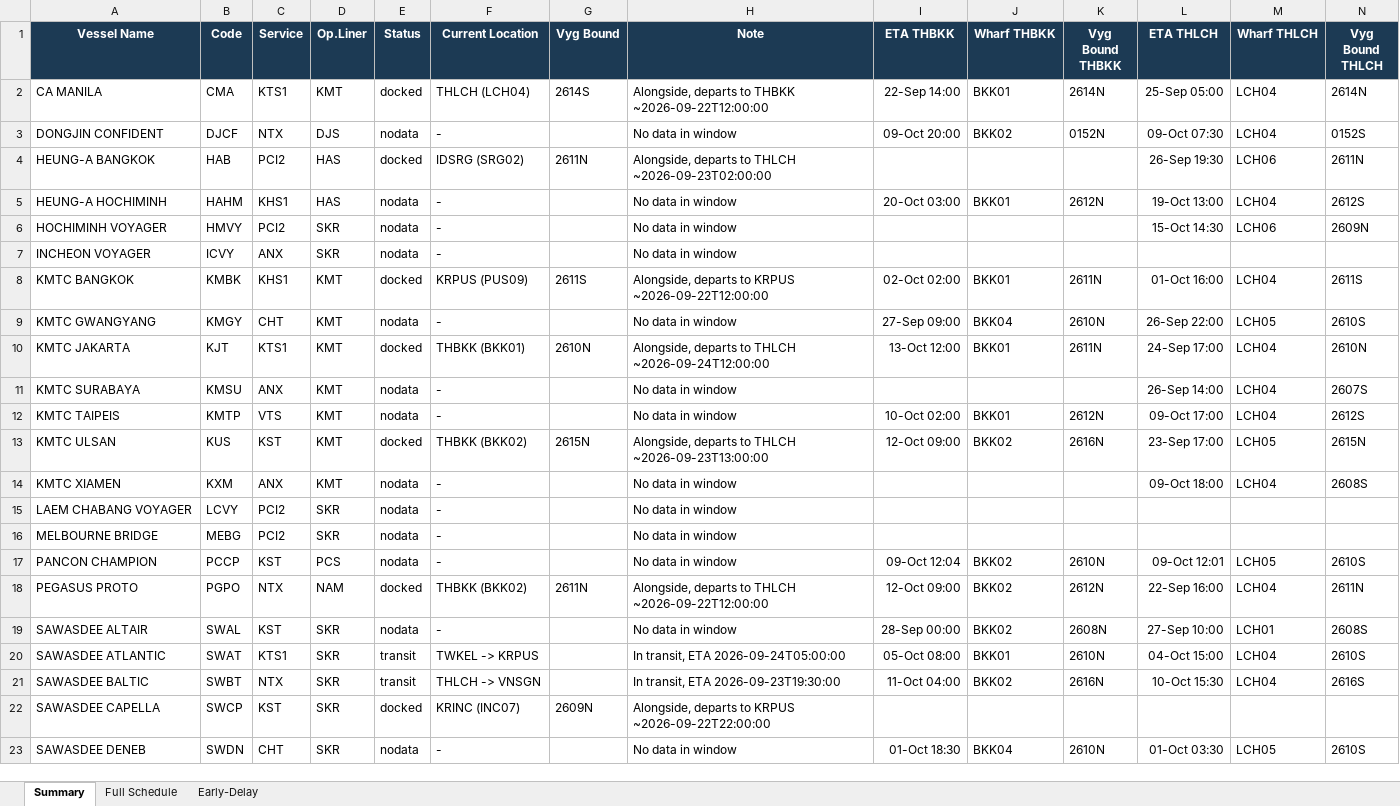
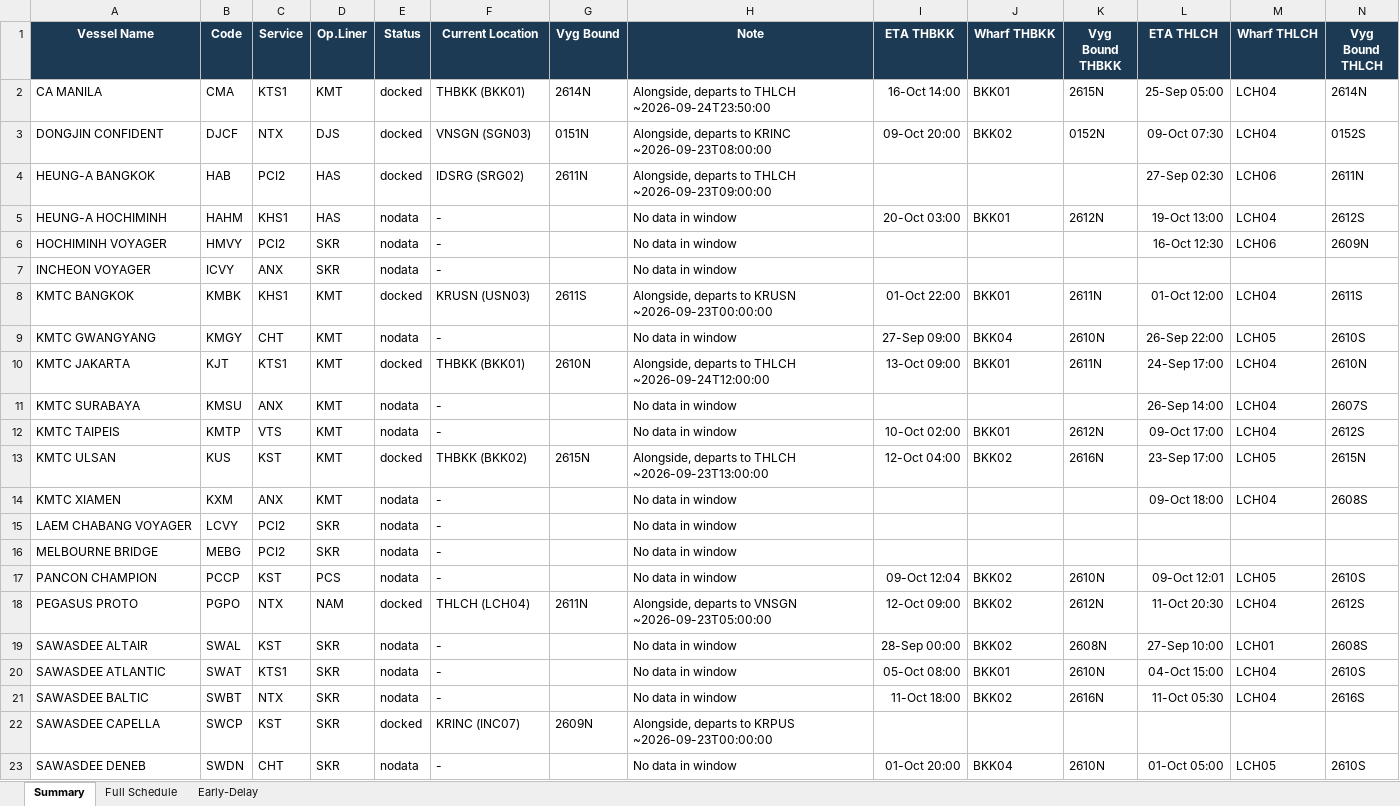
Before and after one commit to sirichai1265/heung-a-sked, an Excel workbook: Vessel Schedule.xlsx, sheet Summary, drawn as a sheet; only a part is shown; values as stored, in another font and other column widths than the file's, no borders; the diff covers the shown part only; the diff names each change by its address in the sheet, - before the commit and + after, or states it on an @@ line.

```diff
--- a/Vessel Schedule.xlsx (sheet Summary)
+++ b/Vessel Schedule.xlsx (sheet Summary)
-F2 (Current Location): THLCH (LCH04)
+F2 (Current Location): THBKK (BKK01)
-G2 (Vyg Bound): 2614S
+G2 (Vyg Bound): 2614N
-H2 (Note): …departs to THBKK ~2026-09-22T12:00:00
+H2 (Note): …departs to THLCH ~2026-09-24T23:50:00
-I2 (ETA THBKK): 22-Sep 14:00
+I2 (ETA THBKK): 16-Oct 14:00
-K2 (Vyg Bound THBKK): 2614N
+K2 (Vyg Bound THBKK): 2615N
-E3 (Status): nodata
+E3 (Status): docked
-F3 (Current Location): -
+F3 (Current Location): VNSGN (SGN03)
-G3 (Vyg Bound): (empty)
+G3 (Vyg Bound): 0151N
-H3 (Note): No data in window
+H3 (Note): Alongside, departs to KRINC ~2026-09-23T08:00:00
-H4 (Note): …to THLCH ~2026-09-23T02:00:00
+H4 (Note): …to THLCH ~2026-09-23T09:00:00
-L4 (ETA THLCH): 26-Sep 19:30
+L4 (ETA THLCH): 27-Sep 02:30
-L6 (ETA THLCH): 15-Oct 14:30
+L6 (ETA THLCH): 16-Oct 12:30
-F8 (Current Location): KRPUS (PUS09)
+F8 (Current Location): KRUSN (USN03)
-H8 (Note): …departs to KRPUS ~2026-09-22T12:00:00
+H8 (Note): …departs to KRUSN ~2026-09-23T00:00:00
-I8 (ETA THBKK): 02-Oct 02:00
+I8 (ETA THBKK): 01-Oct 22:00
-L8 (ETA THLCH): 01-Oct 16:00
+L8 (ETA THLCH): 01-Oct 12:00
-I10 (ETA THBKK): 13-Oct 12:00
+I10 (ETA THBKK): 13-Oct 09:00
-I13 (ETA THBKK): 12-Oct 09:00
+I13 (ETA THBKK): 12-Oct 04:00
-F18 (Current Location): THBKK (BKK02)
+F18 (Current Location): THLCH (LCH04)
-H18 (Note): …departs to THLCH ~2026-09-22T12:00:00
+H18 (Note): …departs to VNSGN ~2026-09-23T05:00:00
-L18 (ETA THLCH): 22-Sep 16:00
+L18 (ETA THLCH): 11-Oct 20:30
-N18 (Vyg Bound THLCH): 2611N
+N18 (Vyg Bound THLCH): 2612S
-E20:E21 (Status): transit
+E20:E21 (Status): nodata
-F20 (Current Location): TWKEL -> KRPUS
+F20 (Current Location): -
-H20 (Note): In transit, ETA 2026-09-24T05:00:00
+H20 (Note): No data in window
-F21 (Current Location): THLCH -> VNSGN
+F21 (Current Location): -
-H21 (Note): In transit, ETA 2026-09-23T19:30:00
+H21 (Note): No data in window
-I21 (ETA THBKK): 11-Oct 04:00
+I21 (ETA THBKK): 11-Oct 18:00
-L21 (ETA THLCH): 10-Oct 15:30
+L21 (ETA THLCH): 11-Oct 05:30
-H22 (Note): …to KRPUS ~2026-09-22T22:00:00
+H22 (Note): …to KRPUS ~2026-09-23T00:00:00
-I23 (ETA THBKK): 01-Oct 18:30
+I23 (ETA THBKK): 01-Oct 20:00
-L23 (ETA THLCH): 01-Oct 03:30
+L23 (ETA THLCH): 01-Oct 05:00
```
Also changed, not shown: 11 edited cells elsewhere in this sheet, sheet Early-Delay, sheet Full Schedule, sked_current.xlsx, 4 other files.
